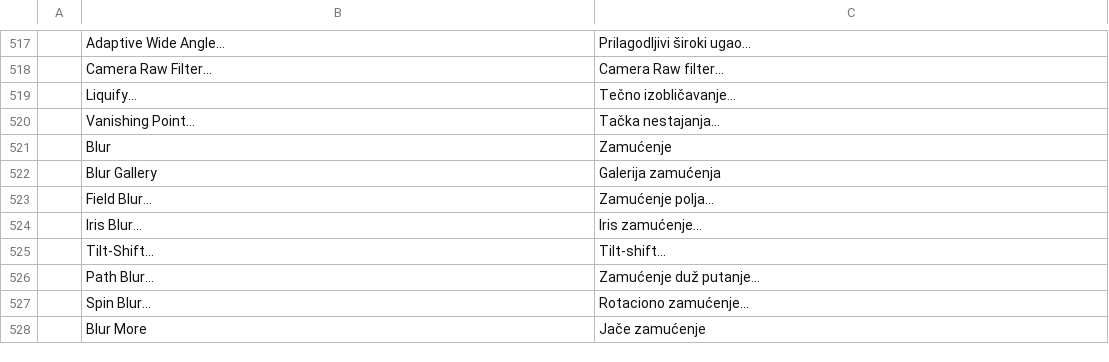
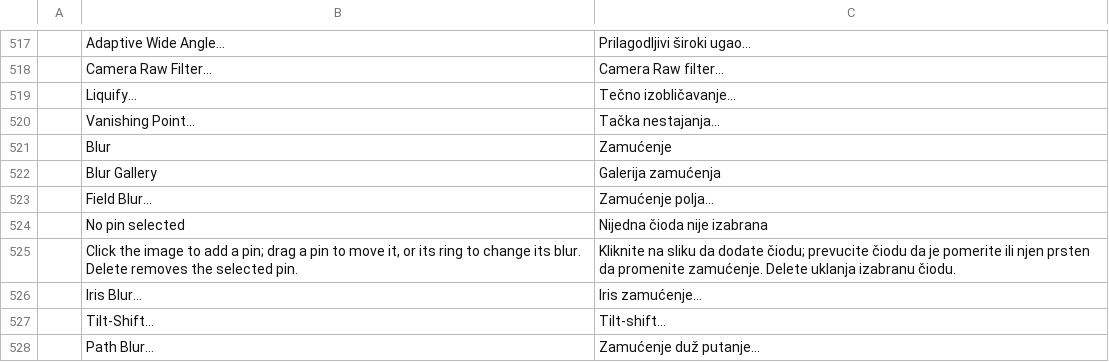
Before and after one commit to GabryelTenorio/photocraft, a TSV file: crates/ui-egui/src/i18n/sr.tsv, drawn as a sheet; only a part is shown, gaps mark what is left out; the shorter side is filled out with more unchanged rows; the diff names each change by its address in the sheet, - before the commit and + after, or states it on an @@ line.

```diff
--- a/crates/ui-egui/src/i18n/sr.tsv
+++ b/crates/ui-egui/src/i18n/sr.tsv
+row 524:  | No pin selected | Nijedna čioda nije izabrana
+row 525:  | Click the image to add a pin; drag a pin to move it, or its ring to change its blur. Delete removes the selected pin. | Kliknite na sliku da dodate čiodu; prevucite čiodu da je pomerite ili njen prsten da promenite zamućenje. Delete uklanja izabranu čiodu.
```
